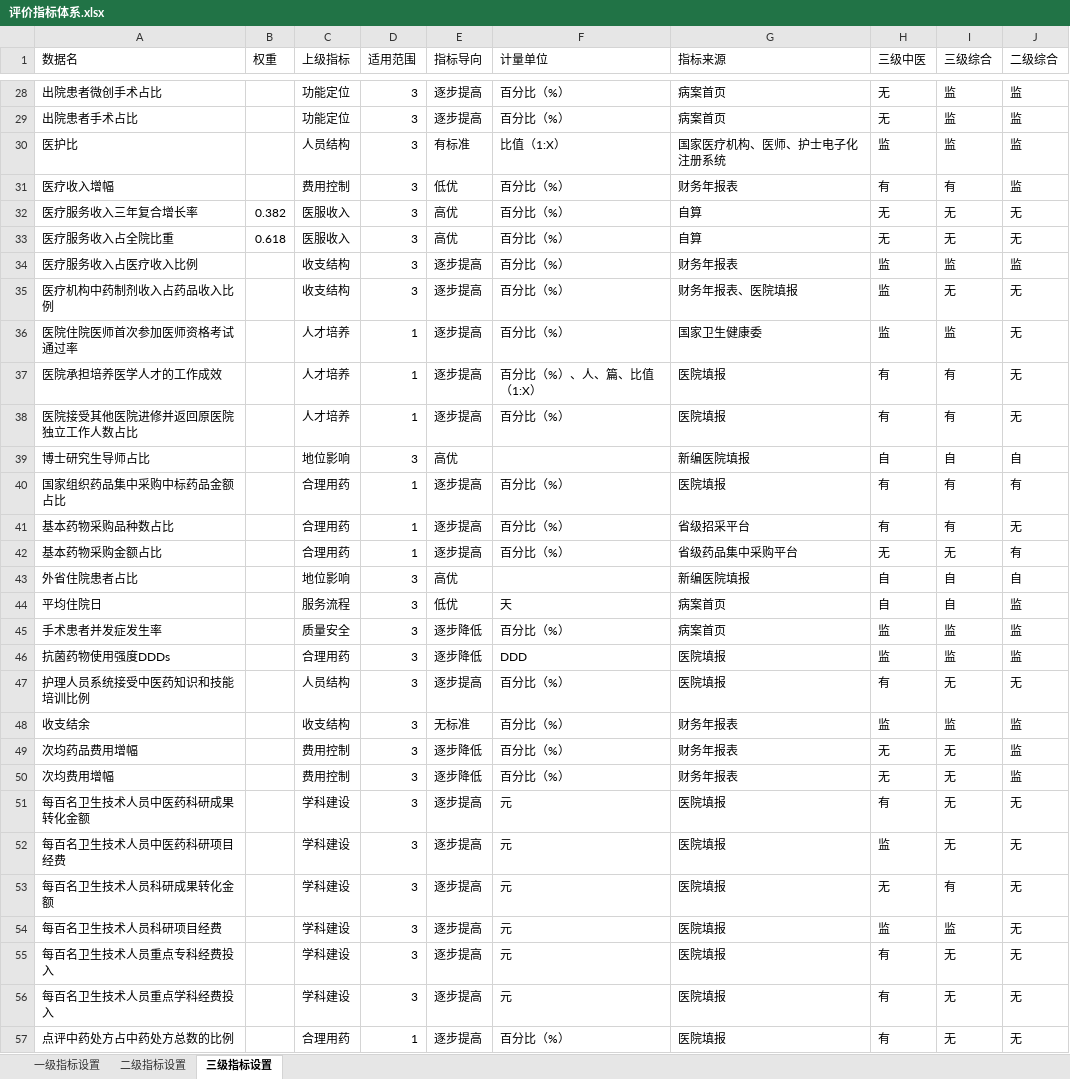
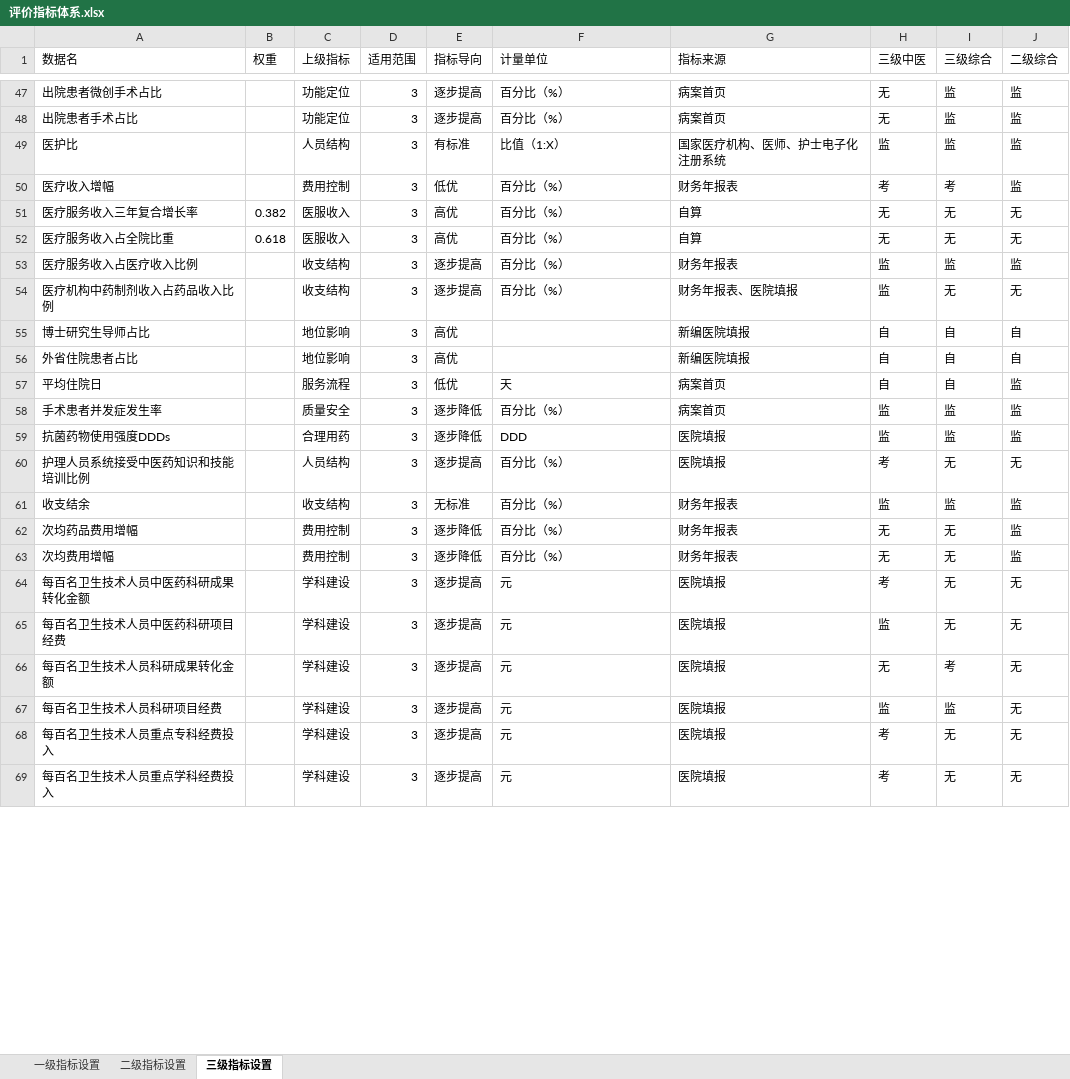
Before and after one commit to Tostig0916/hqcoffee, an Excel workbook: cases/goodhostpital2021/评价指标体系.xlsx, sheet 三级指标设置, drawn as a sheet; only a part is shown, gaps mark what is left out; values as stored, in another font and other column widths than the file's, no borders; removed rows and columns are numbered as before the commit, all else as after; the diff covers the shown part only; the diff names each change by its address in the sheet, - before the commit and + after, or states it on an @@ line.

```diff
--- a/cases/goodhostpital2021/评价指标体系.xlsx (sheet 三级指标设置)
+++ b/cases/goodhostpital2021/评价指标体系.xlsx (sheet 三级指标设置)
-H50 (三级中医): 有
+H50 (三级中医): 考
-I50 (三级综合): 有
+I50 (三级综合): 考
@@ row 36 moved to row 8: 医院住院医师首次参加医师资格考试通过率 @@
-row 37: 医院承担培养医学人才的工作成效 |  | 人才培养 | 1 | 逐步提高 | 百分比（%）、人、篇、比值（1:X） | 医院填报 | 有 | 有 | 无
-row 38: 医院接受其他医院进修并返回原医院独立工作人数占比 |  | 人才培养 | 1 | 逐步提高 | 百分比（%） | 医院填报 | 有 | 有 | 无
-row 40: 国家组织药品集中采购中标药品金额占比 |  | 合理用药 | 1 | 逐步提高 | 百分比（%） | 医院填报 | 有 | 有 | 有
-row 41: 基本药物采购品种数占比 |  | 合理用药 | 1 | 逐步提高 | 百分比（%） | 省级招采平台 | 有 | 有 | 无
-row 42: 基本药物采购金额占比 |  | 合理用药 | 1 | 逐步提高 | 百分比（%） | 省级药品集中采购平台 | 无 | 无 | 有
-H60 (三级中医): 有
+H60 (三级中医): 考
-H64 (三级中医): 有
+H64 (三级中医): 考
-I66 (三级综合): 有
+I66 (三级综合): 考
-H68:H69 (三级中医): 有
+H68:H69 (三级中医): 考
-row 57: 点评中药处方占中药处方总数的比例 |  | 合理用药 | 1 | 逐步提高 | 百分比（%） | 医院填报 | 有 | 无 | 无
```
Also changed, not shown: 15 added rows, 9 removed rows, 9 moved rows and 11 edited cells elsewhere in this sheet, 7 other files.
